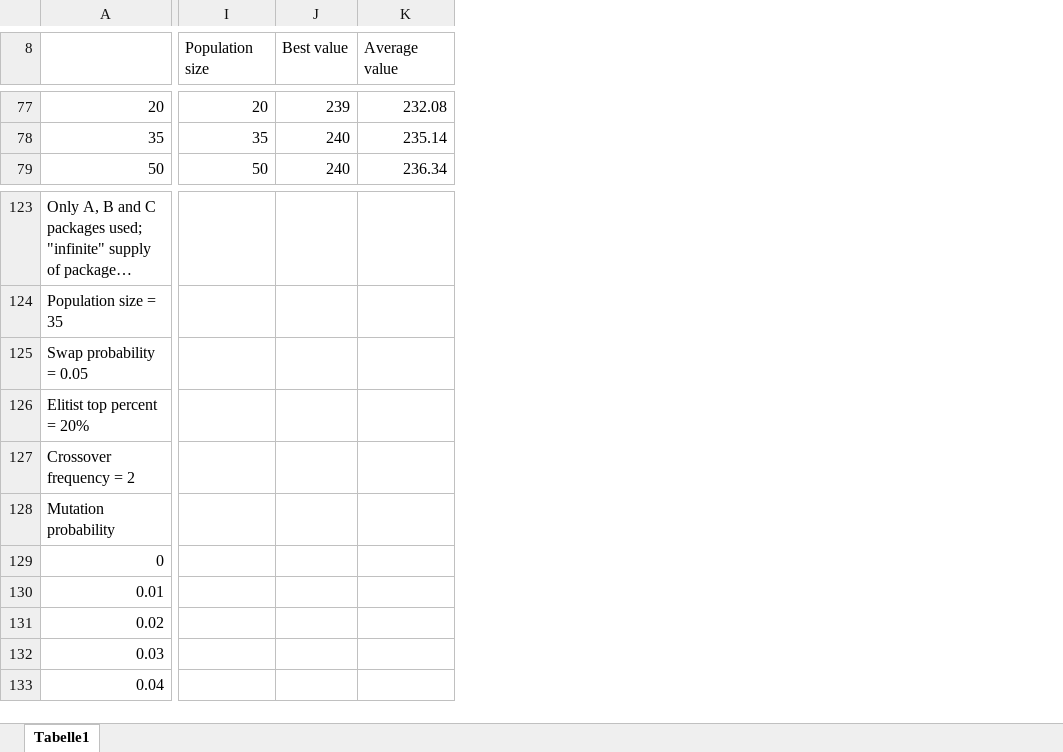
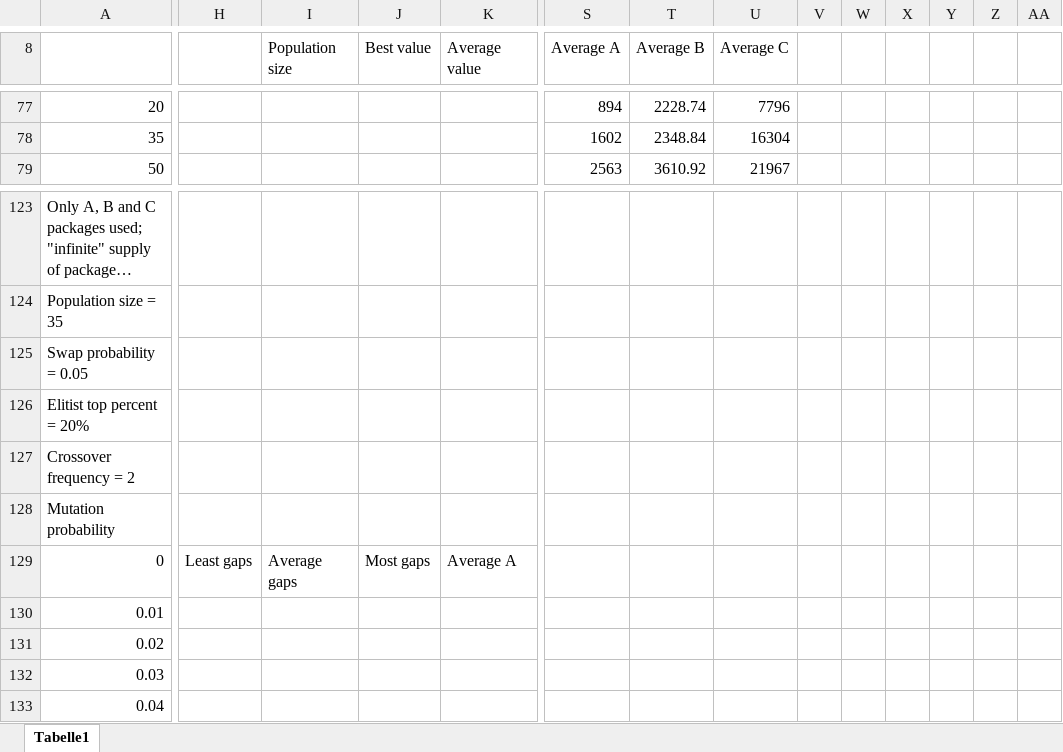
Before and after one commit to swengeler/PP3, an Excel workbook: Genetic Algorithm Autom Pack/Experiment Data.xlsx, sheet Tabelle1, drawn as a sheet; only a part is shown, gaps mark what is left out; long unchanged cells end in …; values as stored, in another font and other column widths than the file's, no cell formats; the diff covers the shown part only; the diff names each change by its address in the sheet, - before the commit and + after, or states it on an @@ line.

```diff
--- a/Genetic Algorithm Autom Pack/Experiment Data.xlsx (sheet Tabelle1)
+++ b/Genetic Algorithm Autom Pack/Experiment Data.xlsx (sheet Tabelle1)
+column H, row 129: Least gaps
+column S (Average A), rows 77-79: 894 | 1602 | 2563
+column T (Average B), rows 77-79: 2228.74 | 2348.84 | 3610.92
+column U (Average C), rows 77-79: 7796 | 16304 | 21967
+column V, empty
+column W, empty
+column X, empty
+column Y, empty
+column Z, empty
+column AA, empty
-I77 (Population size): 20
+I77 (Population size): (empty)
-J77 (Best value): 239
+J77 (Best value): (empty)
-K77 (Average value): 232.08
+K77 (Average value): (empty)
-I78 (Population size): 35
+I78 (Population size): (empty)
-J78:J79 (Best value): 240
+J78:J79 (Best value): (empty)
-K78 (Average value): 235.14
+K78 (Average value): (empty)
-I79 (Population size): 50
+I79 (Population size): (empty)
-K79 (Average value): 236.34
+K79 (Average value): (empty)
-I129 (Population size): (empty)
+I129 (Population size): Average gaps
-J129 (Best value): (empty)
+J129 (Best value): Most gaps
-K129 (Average value): (empty)
+K129 (Average value): Average A
```
Also changed, not shown: 4 added rows, 4 removed rows, 1 removed column and 378 edited cells elsewhere in this sheet, cell formats, 11 other files.
